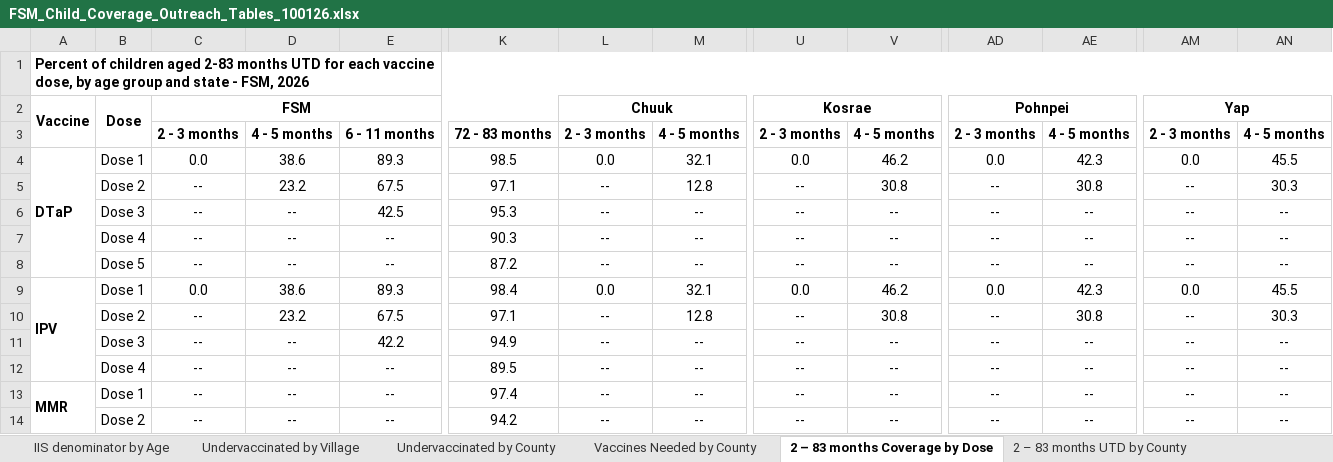
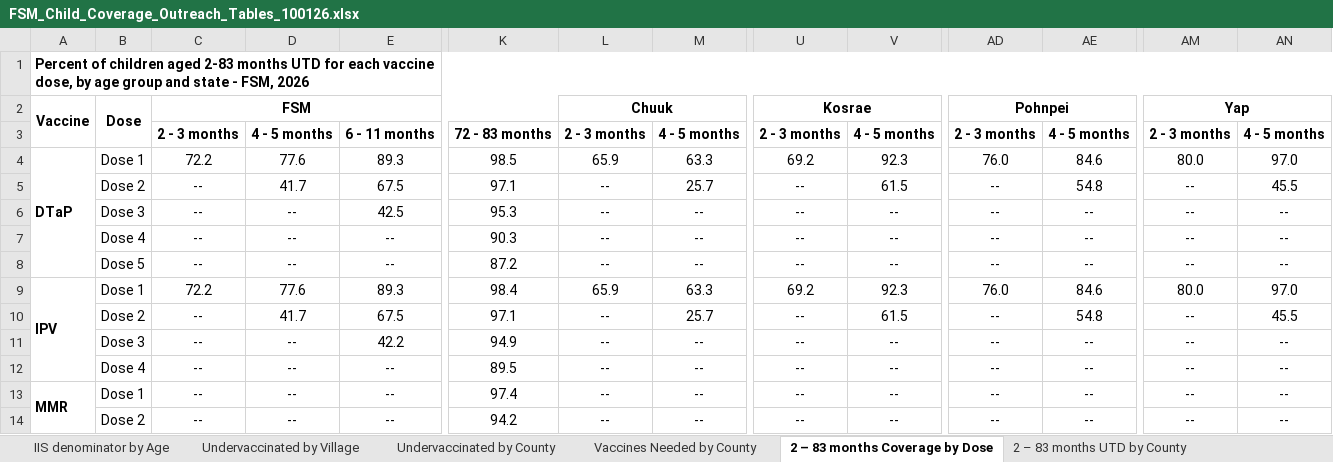
Before and after one commit to ikp9/FSM_Coverage_Outreach_Dashboard, an Excel workbook: data/Analytic Code Output/FSM_Child_Coverage_Outreach_Tables_100126.xlsx, sheet 2 – 83 months Coverage by Dose, drawn as a sheet; only a part is shown, gaps mark what is left out; values as stored, in another font and other column widths than the file's, no borders; the diff covers the shown part only; the diff names each change by its address in the sheet, - before the commit and + after, or states it on an @@ line.

```diff
--- a/data/Analytic Code Output/FSM_Child_Coverage_Outreach_Tables_100126.xlsx (sheet 2 – 83 months Coverage by Dose)
+++ b/data/Analytic Code Output/FSM_Child_Coverage_Outreach_Tables_100126.xlsx (sheet 2 – 83 months Coverage by Dose)
-C4: 0.0
+C4: 72.2
-D4: 38.6
+D4: 77.6
-L4: 0.0
+L4: 65.9
-M4: 32.1
+M4: 63.3
-U4: 0.0
+U4: 69.2
-V4: 46.2
+V4: 92.3
-AD4: 0.0
+AD4: 76.0
-AE4: 42.3
+AE4: 84.6
-AM4: 0.0
+AM4: 80.0
-AN4: 45.5
+AN4: 97.0
-D5: 23.2
+D5: 41.7
-M5: 12.8
+M5: 25.7
-V5: 30.8
+V5: 61.5
-AE5: 30.8
+AE5: 54.8
-AN5: 30.3
+AN5: 45.5
-C9: 0.0
+C9: 72.2
-D9: 38.6
+D9: 77.6
-L9: 0.0
+L9: 65.9
-M9: 32.1
+M9: 63.3
-U9: 0.0
+U9: 69.2
-V9: 46.2
+V9: 92.3
-AD9: 0.0
+AD9: 76.0
-AE9: 42.3
+AE9: 84.6
-AM9: 0.0
+AM9: 80.0
-AN9: 45.5
+AN9: 97.0
-D10: 23.2
+D10: 41.7
-M10: 12.8
+M10: 25.7
-V10: 30.8
+V10: 61.5
-AE10: 30.8
+AE10: 54.8
-AN10: 30.3
+AN10: 45.5
```
Also changed, not shown: 50 edited cells elsewhere in this sheet, sheet Undervaccinated by County, sheet Vaccines Needed by County, sheet 2 – 83 months UTD by County, sheet Undervaccinated by Village, data/Analytic Code Output/Missing_Coordinates.xlsx, data/Analytic Code Output/Raw_Provider_Clinic_Locations_100126.xlsx, 10 other files.
